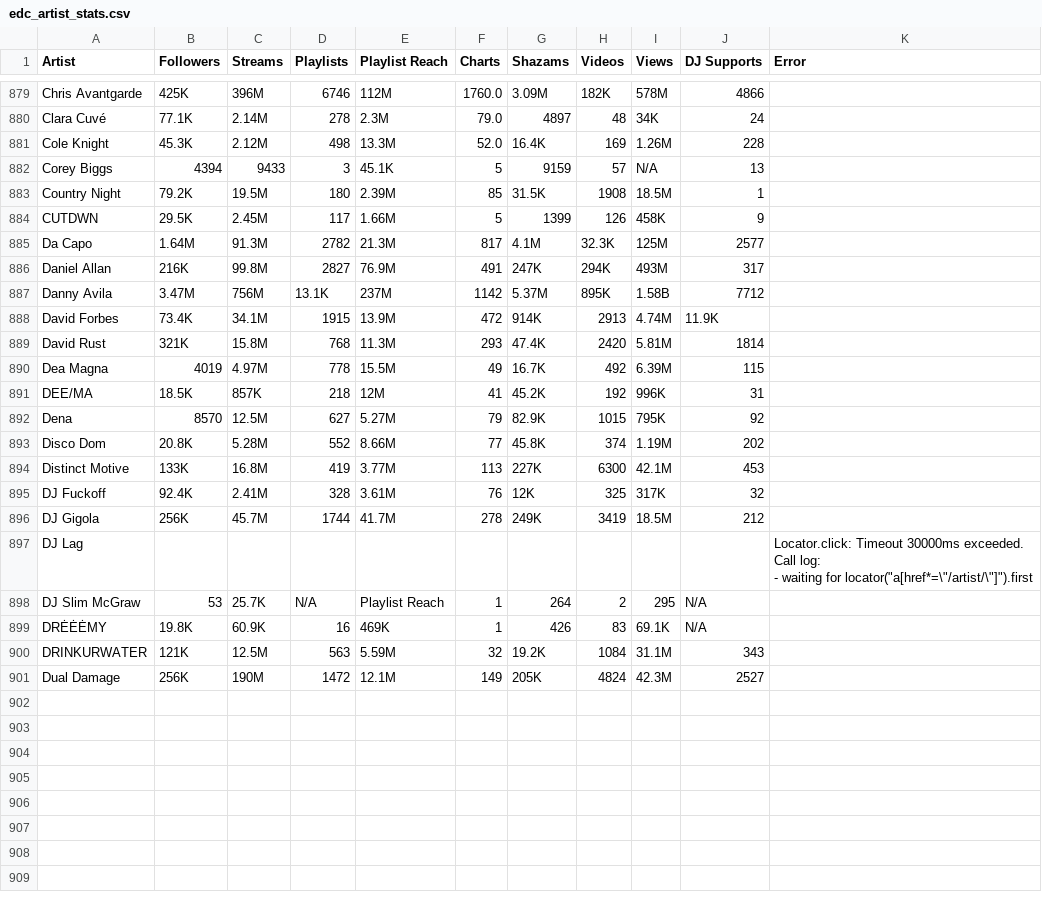
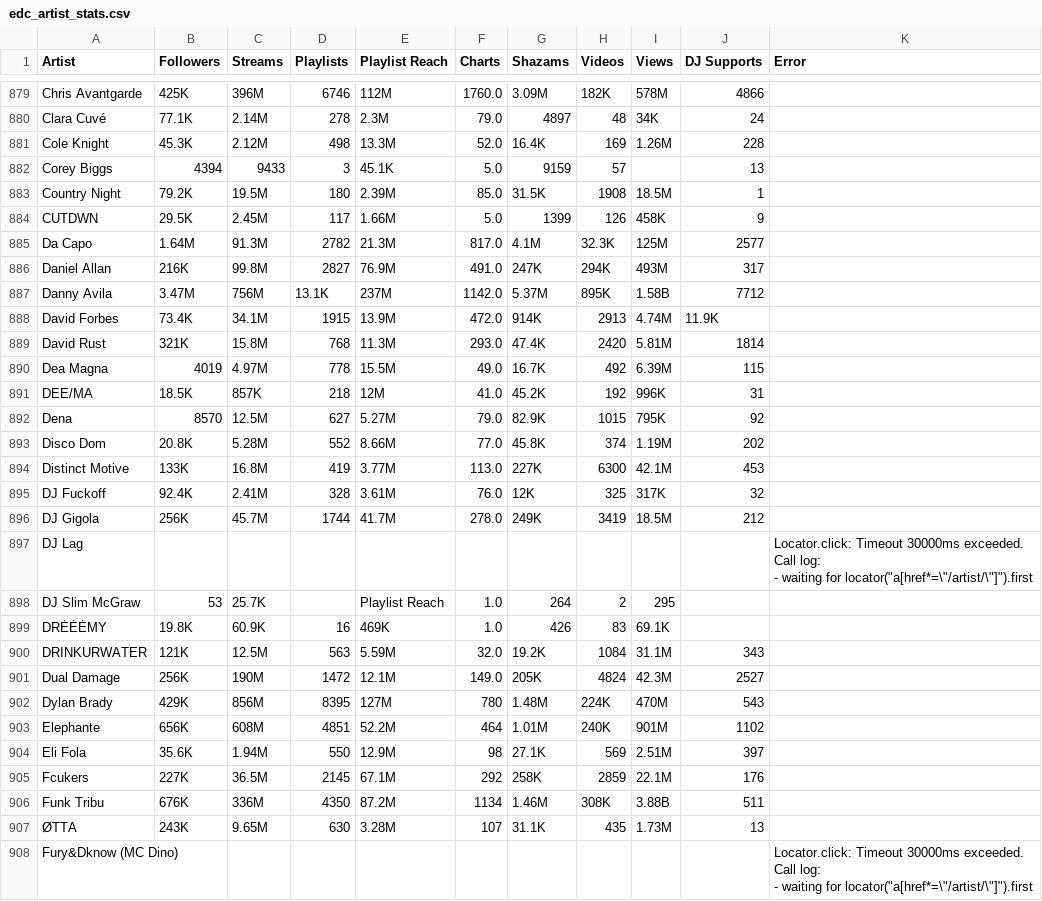
Before and after one commit to anhminhnguyen2/ds_festivals_project, a CSV file: edc_artist_stats.csv, drawn as a sheet; only a part is shown, gaps mark what is left out; the diff covers the shown part only.

Commit message:
Update edc_artist_stats.csv

```diff
--- a/edc_artist_stats.csv
+++ b/edc_artist_stats.csv
@@ -1094,17 +1094,17 @@ Clara Cuvé,77.1K,2.14M,278,2.3M,79.0,4897,48,34K,24,
 Cole Knight,45.3K,2.12M,498,13.3M,52.0,16.4K,169,1.26M,228,
-Corey Biggs,4394,9433,3,45.1K,5,9159,57,N/A,13,
-Country Night,79.2K,19.5M,180,2.39M,85,31.5K,1908,18.5M,1,
-CUTDWN,29.5K,2.45M,117,1.66M,5,1399,126,458K,9,
-Da Capo,1.64M,91.3M,2782,21.3M,817,4.1M,32.3K,125M,2577,
-Daniel Allan,216K,99.8M,2827,76.9M,491,247K,294K,493M,317,
-Danny Avila,3.47M,756M,13.1K,237M,1142,5.37M,895K,1.58B,7712,
-David Forbes,73.4K,34.1M,1915,13.9M,472,914K,2913,4.74M,11.9K,
-David Rust,321K,15.8M,768,11.3M,293,47.4K,2420,5.81M,1814,
-Dea Magna,4019,4.97M,778,15.5M,49,16.7K,492,6.39M,115,
-DEE/MA,18.5K,857K,218,12M,41,45.2K,192,996K,31,
-Dena,8570,12.5M,627,5.27M,79,82.9K,1015,795K,92,
-Disco Dom,20.8K,5.28M,552,8.66M,77,45.8K,374,1.19M,202,
-Distinct Motive,133K,16.8M,419,3.77M,113,227K,6300,42.1M,453,
-DJ Fuckoff,92.4K,2.41M,328,3.61M,76,12K,325,317K,32,
-DJ Gigola,256K,45.7M,1744,41.7M,278,249K,3419,18.5M,212,
+Corey Biggs,4394,9433,3,45.1K,5.0,9159,57,,13,
+Country Night,79.2K,19.5M,180,2.39M,85.0,31.5K,1908,18.5M,1,
+CUTDWN,29.5K,2.45M,117,1.66M,5.0,1399,126,458K,9,
+Da Capo,1.64M,91.3M,2782,21.3M,817.0,4.1M,32.3K,125M,2577,
+Daniel Allan,216K,99.8M,2827,76.9M,491.0,247K,294K,493M,317,
+Danny Avila,3.47M,756M,13.1K,237M,1142.0,5.37M,895K,1.58B,7712,
+David Forbes,73.4K,34.1M,1915,13.9M,472.0,914K,2913,4.74M,11.9K,
+David Rust,321K,15.8M,768,11.3M,293.0,47.4K,2420,5.81M,1814,
+Dea Magna,4019,4.97M,778,15.5M,49.0,16.7K,492,6.39M,115,
+DEE/MA,18.5K,857K,218,12M,41.0,45.2K,192,996K,31,
+Dena,8570,12.5M,627,5.27M,79.0,82.9K,1015,795K,92,
+Disco Dom,20.8K,5.28M,552,8.66M,77.0,45.8K,374,1.19M,202,
+Distinct Motive,133K,16.8M,419,3.77M,113.0,227K,6300,42.1M,453,
+DJ Fuckoff,92.4K,2.41M,328,3.61M,76.0,12K,325,317K,32,
+DJ Gigola,256K,45.7M,1744,41.7M,278.0,249K,3419,18.5M,212,
 DJ Lag,,,,,,,,,,"Locator.click: Timeout 30000ms exceeded.
@@ -1113,5 +1113,15 @@ Call log:
 "
-DJ Slim McGraw,53,25.7K,N/A,Playlist Reach,1,264,2,295,N/A,
-DRĖĖĖMY,19.8K,60.9K,16,469K,1,426,83,69.1K,N/A,
-DRINKURWATER,121K,12.5M,563,5.59M,32,19.2K,1084,31.1M,343,
-Dual Damage,256K,190M,1472,12.1M,149,205K,4824,42.3M,2527,
+DJ Slim McGraw,53,25.7K,,Playlist Reach,1.0,264,2,295,,
+DRĖĖĖMY,19.8K,60.9K,16,469K,1.0,426,83,69.1K,,
+DRINKURWATER,121K,12.5M,563,5.59M,32.0,19.2K,1084,31.1M,343,
+Dual Damage,256K,190M,1472,12.1M,149.0,205K,4824,42.3M,2527,
+Dylan Brady,429K,856M,8395,127M,780,1.48M,224K,470M,543,
+Elephante,656K,608M,4851,52.2M,464,1.01M,240K,901M,1102,
+Eli Fola,35.6K,1.94M,550,12.9M,98,27.1K,569,2.51M,397,
+Fcukers,227K,36.5M,2145,67.1M,292,258K,2859,22.1M,176,
+Funk Tribu,676K,336M,4350,87.2M,1134,1.46M,308K,3.88B,511,
+ØTTA,243K,9.65M,630,3.28M,107,31.1K,435,1.73M,13,
+Fury&Dknow (MC Dino),,,,,,,,,,"Locator.click: Timeout 30000ms exceeded.
+Call log:
+  - waiting for locator(""a[href*=\""/artist/\""]"").first
+"
```
Also changed, not shown: 13 added rows elsewhere in this file.
